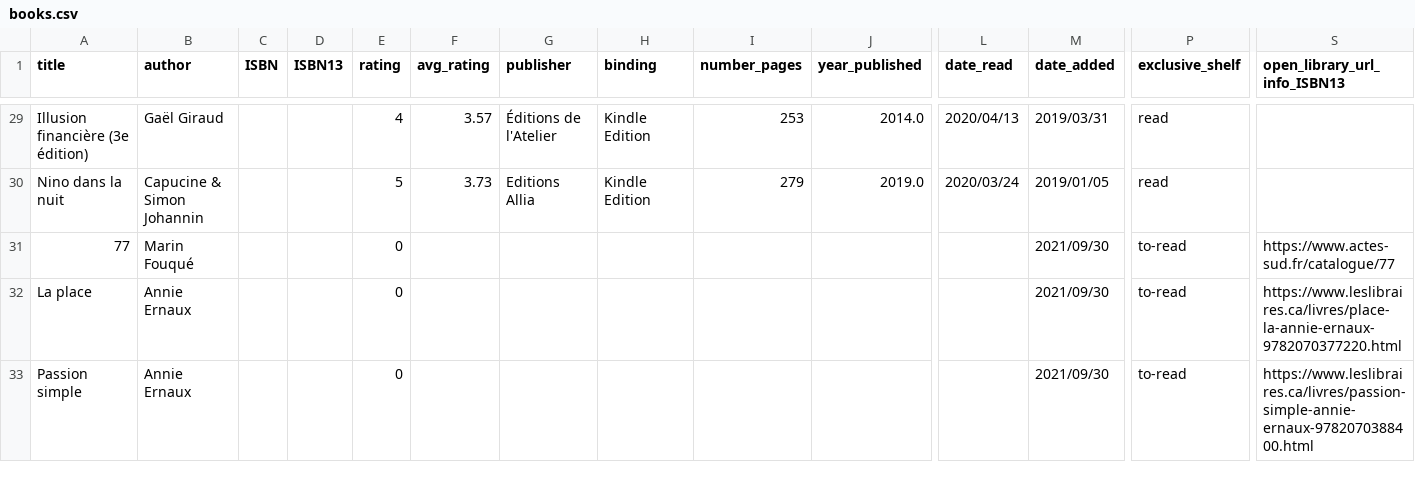
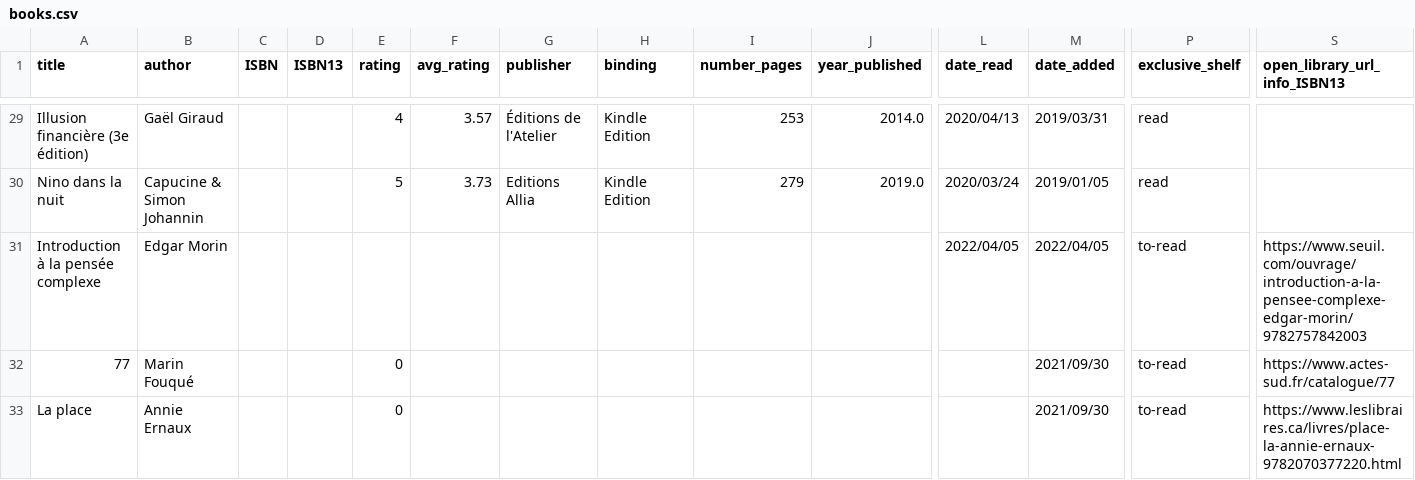
Before and after one commit to vidaruamarcosportugal/vidaruamarcosportugal.github.io, a CSV file: _data/books.csv, drawn as a sheet; only a part is shown, gaps mark what is left out; the shorter side is filled out with more unchanged rows; rows hold the shown columns only; the diff names each change by its address in the sheet, - before the commit and + after, or states it on an @@ line.

```diff
--- a/_data/books.csv
+++ b/_data/books.csv
+row 31: Introduction à la pensée complexe | Edgar Morin |  |  |  |  |  |  |  |  | 2022/04/05 | 2022/04/05 | to-read | https://www.seuil.com/ouvrage/introduction-a-la-pensee-complexe-edgar-morin/9782757842003
```
Also changed, not shown: _data/surf_sessions.csv.
